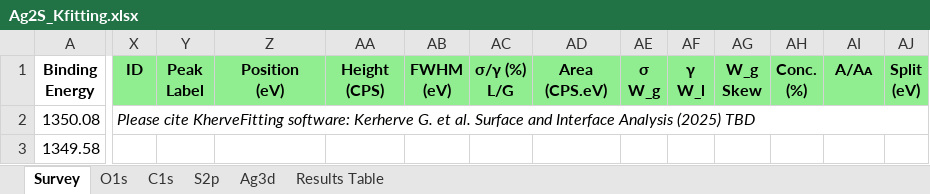
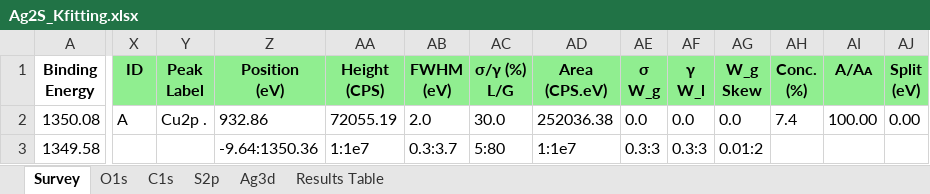
Before and after one commit to KherveFitting/KherveFitting, an Excel workbook: Data-Examples/Ag2S/Ag2S_Kfitting.xlsx, sheet Survey, drawn as a sheet; only a part is shown, gaps mark what is left out; values as stored, in another font and other column widths than the file's, no borders; charts and pictures not drawn; the diff covers the shown part only; the diff names each change by its address in the sheet, - before the commit and + after, or states it on an @@ line.

```diff
--- a/Data-Examples/Ag2S/Ag2S_Kfitting.xlsx (sheet Survey)
+++ b/Data-Examples/Ag2S/Ag2S_Kfitting.xlsx (sheet Survey)
-X2 (ID): Please cite KherveFitting software: Kerherve G. et al. Surface and Interface Analysis (2025) TBD
+X2 (ID): A
-X2 italic: on
+X2 italic: off
-X2:AQ2 merged
-Y2 (Peak Label): (empty)
+Y2 (Peak Label): Cu2p .
-Z2 (Position (eV)): (empty)
+Z2 (Position (eV)): 932.86
-AA2 (Height (CPS)): (empty)
+AA2 (Height (CPS)): 72055.19
-AB2 (FWHM (eV)): (empty)
+AB2 (FWHM (eV)): 2.0
-AC2 (σ/γ (%) L/G): (empty)
+AC2 (σ/γ (%) L/G): 30.0
-AD2 (Area (CPS.eV)): (empty)
+AD2 (Area (CPS.eV)): 252036.38
-AE2 (σ W_g): (empty)
+AE2 (σ W_g): 0.0
-AF2 (γ W_l): (empty)
+AF2 (γ W_l): 0.0
-AG2 (W_g Skew): (empty)
+AG2 (W_g Skew): 0.0
-AH2 (Conc. (%)): (empty)
+AH2 (Conc. (%)): 7.4
-AI2 (A/Aᴀ): (empty)
+AI2 (A/Aᴀ): 100.00
-AJ2 (Split (eV)): (empty)
+AJ2 (Split (eV)): 0.00
-Z3 (Position (eV)): (empty)
+Z3 (Position (eV)): -9.64:1350.36
-AA3 (Height (CPS)): (empty)
+AA3 (Height (CPS)): 1:1e7
-AB3 (FWHM (eV)): (empty)
+AB3 (FWHM (eV)): 0.3:3.7
-AC3 (σ/γ (%) L/G): (empty)
+AC3 (σ/γ (%) L/G): 5:80
-AD3 (Area (CPS.eV)): (empty)
+AD3 (Area (CPS.eV)): 1:1e7
-AE3 (σ W_g): (empty)
+AE3 (σ W_g): 0.3:3
-AF3 (γ W_l): (empty)
+AF3 (γ W_l): 0.3:3
-AG3 (W_g Skew): (empty)
+AG3 (W_g Skew): 0.01:2
```
Also changed, not shown: 349 edited cells and merged cells elsewhere in this sheet, charts or pictures, 11 other files.
